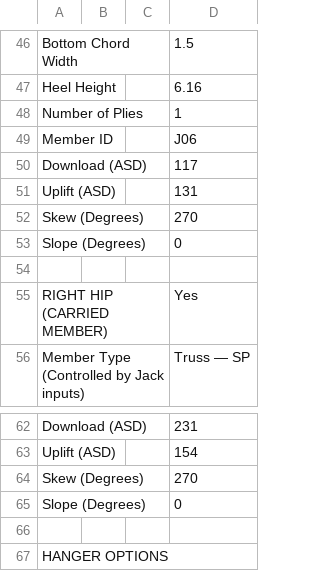
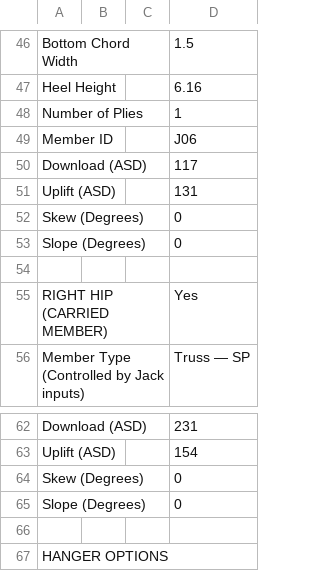
Before and after one commit to thienanlktl/TREMAP, a CSV file: data/parameter-maps/T06.csv, drawn as a sheet; only a part is shown, gaps mark what is left out.

```diff
--- a/data/parameter-maps/T06.csv
+++ b/data/parameter-maps/T06.csv
@@ -51,3 +51,3 @@ Download (ASD),,,117
 Uplift (ASD),,,131
-Skew (Degrees),,,270
+Skew (Degrees),,,0
 Slope (Degrees),,,0
@@ -63,3 +63,3 @@ Download (ASD),,,231
 Uplift (ASD),,,154
-Skew (Degrees),,,270
+Skew (Degrees),,,0
 Slope (Degrees),,,0
```
Also changed, not shown: data/parameter-maps/J02.csv, data/parameter-maps/J04.csv, 38 other files.
